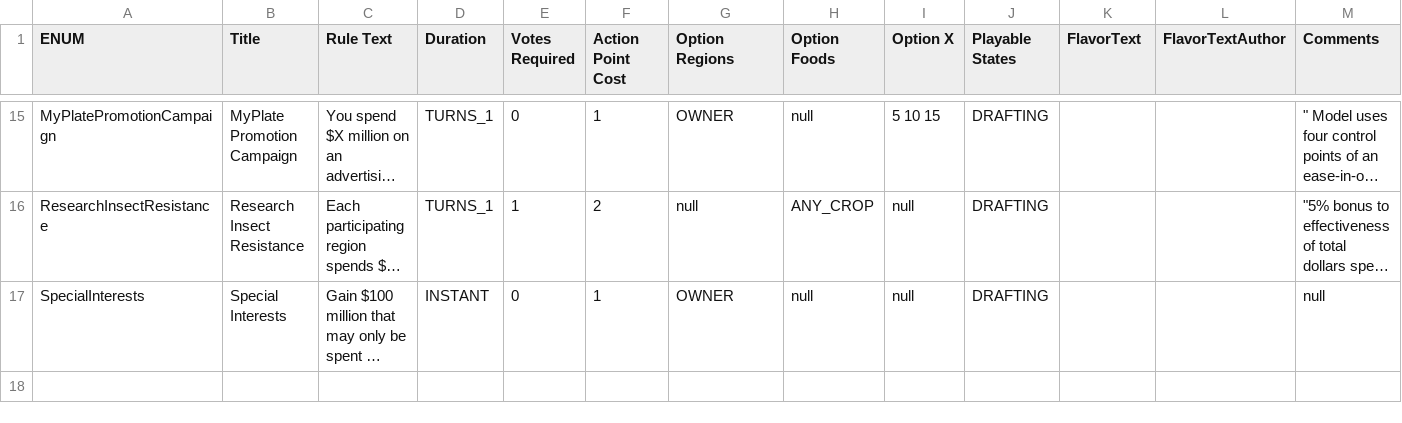
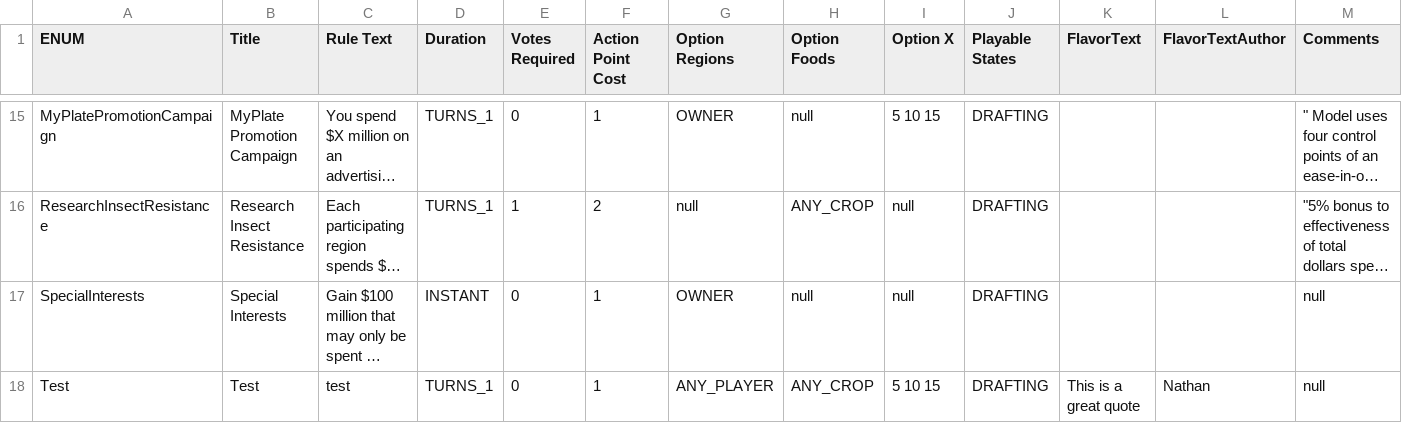
Before and after one commit to castellanos70/StarvationEvasion, a CSV file: data/PolicyCardData.csv, drawn as a sheet; only a part is shown, gaps mark what is left out; long unchanged cells end in …; the diff names each change by its address in the sheet, - before the commit and + after, or states it on an @@ line.

Commit message:
Added a Test enum card that displays all variable fields, Region selection, xOptions and Food selection.

```diff
--- a/data/PolicyCardData.csv
+++ b/data/PolicyCardData.csv
+row 18: Test | Test | test | TURNS_1 | 0 | 1 | ANY_PLAYER | ANY_CROP | 5 10 15 | DRAFTING | This is a great quote | Nathan | null
```
Also changed, not shown: 2 other files.
